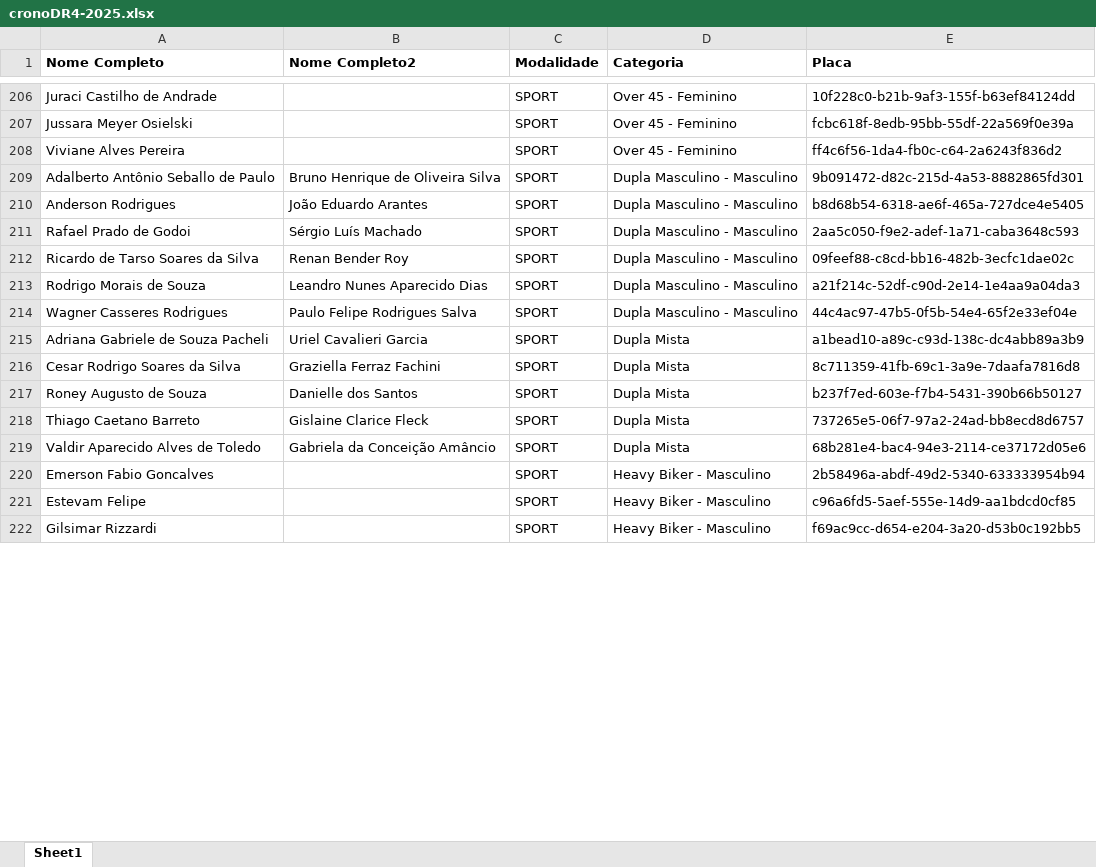
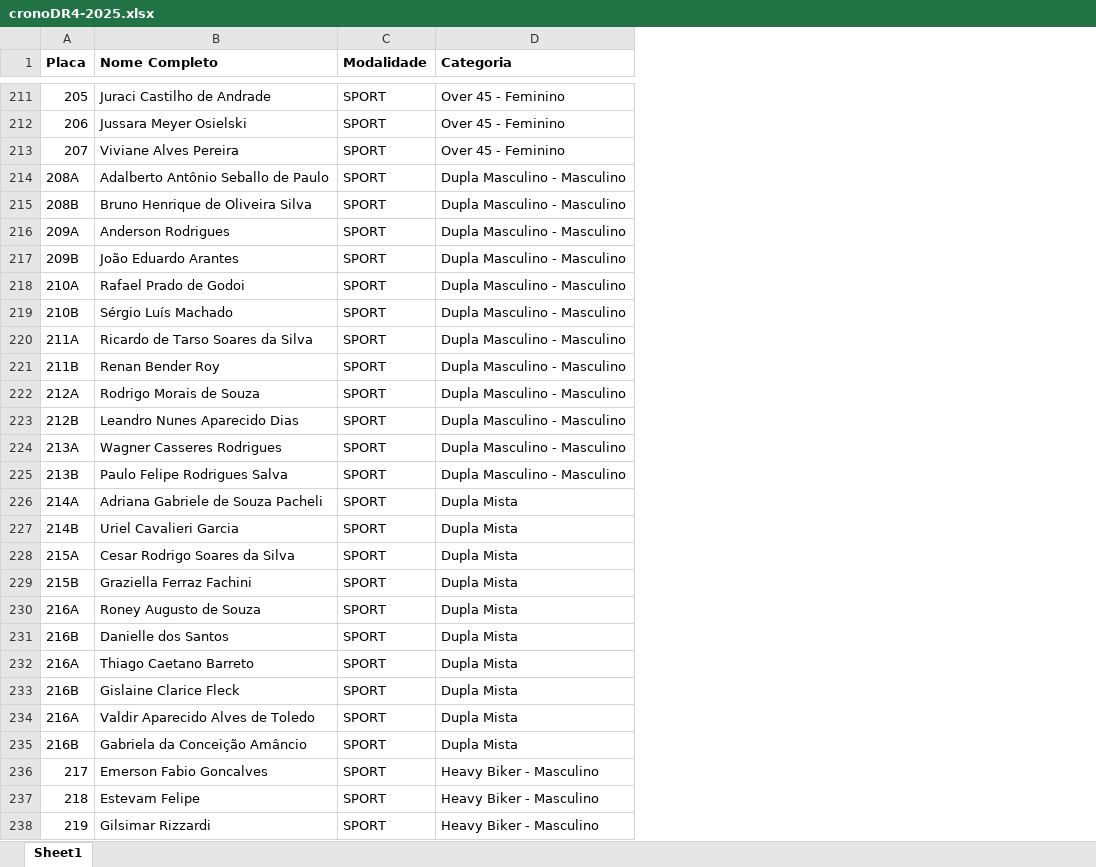
Before and after one commit to RDMSE/drchrono, an Excel workbook: sample-data/cronoDR4-2025.xlsx, sheet Sheet1, drawn as a sheet; only a part is shown, gaps mark what is left out; values as stored, in another font and other column widths than the file's, no borders; removed rows and columns are numbered as before the commit, all else as after; the diff covers the shown part only; the diff names each change by its address in the sheet, - before the commit and + after, or states it on an @@ line.

```diff
--- a/sample-data/cronoDR4-2025.xlsx (sheet Sheet1)
+++ b/sample-data/cronoDR4-2025.xlsx (sheet Sheet1)
+column A (Placa), rows 211-214: 205 | 206 | 207 | 208A; row 216: 209A; row 218: 210A; row 220: 211A; row 222: 212A; row 224: 213A; row 226: 214A; row 228: 215A; row 230: 216A; row 232: 216A; row 234: 216A; rows 236-238: 217 | 218 | 219
-column B (Nome Completo2), rows 209-219: Bruno Henrique de Oliveira Silva | João Eduardo Arantes | Sérgio Luís Machado | Renan Bender Roy | Leandro Nunes Aparecido Dias | Paulo Felipe Rodrigues Salva | Uriel Cavalieri Garcia | Graziella Ferraz Fachini | Danielle dos Santos | Gislaine Clarice Fleck | Gabriela da Conceição Amâncio
-column E (Placa), rows 206-222: 10f228c0-b21b-9af3-155f-b63ef84124dd | fcbc618f-8edb-95bb-55df-22a569f0e39a | ff4c6f56-1da4-fb0c-c64-2a6243f836d2 | 9b091472-d82c-215d-4a53-8882865fd301 | b8d68b54-6318-ae6f-465a-727dce4e5405 | 2aa5c050-f9e2-adef-1a71-caba3648c593 | 09feef88-c8cd-bb16-482b-3ecfc1dae02c | a21f214c-52df-c90d-2e14-1e4aa9a04da3 | 44c4ac97-47b5-0f5b-54e4-65f2e33ef04e | a1bead10-a89c-c93d-138c-dc4abb89a3b9 | 8c711359-41fb-69c1-3a9e-7daafa7816d8 | b237f7ed-603e-f7b4-5431-390b66b50127 | 737265e5-06f7-97a2-24ad-bb8ecd8d6757 | 68b281e4-bac4-94e3-2114-ce37172d05e6 | 2b58496a-abdf-49d2-5340-633333954b94 | c96a6fd5-5aef-555e-14d9-aa1bdcd0cf85 | f69ac9cc-d654-e204-3a20-d53b0c192bb5
+row 215: 208B | Bruno Henrique de Oliveira Silva | SPORT | Dupla Masculino - Masculino
+row 217: 209B | João Eduardo Arantes | SPORT | Dupla Masculino - Masculino
+row 219: 210B | Sérgio Luís Machado | SPORT | Dupla Masculino - Masculino
+row 221: 211B | Renan Bender Roy | SPORT | Dupla Masculino - Masculino
+row 223: 212B | Leandro Nunes Aparecido Dias | SPORT | Dupla Masculino - Masculino
+row 225: 213B | Paulo Felipe Rodrigues Salva | SPORT | Dupla Masculino - Masculino
+row 227: 214B | Uriel Cavalieri Garcia | SPORT | Dupla Mista
+row 229: 215B | Graziella Ferraz Fachini | SPORT | Dupla Mista
+row 231: 216B | Danielle dos Santos | SPORT | Dupla Mista
+row 233: 216B | Gislaine Clarice Fleck | SPORT | Dupla Mista
+row 235: 216B | Gabriela da Conceição Amâncio | SPORT | Dupla Mista
```
Also changed, not shown: 23 added rows elsewhere in this sheet, 2 other files.
